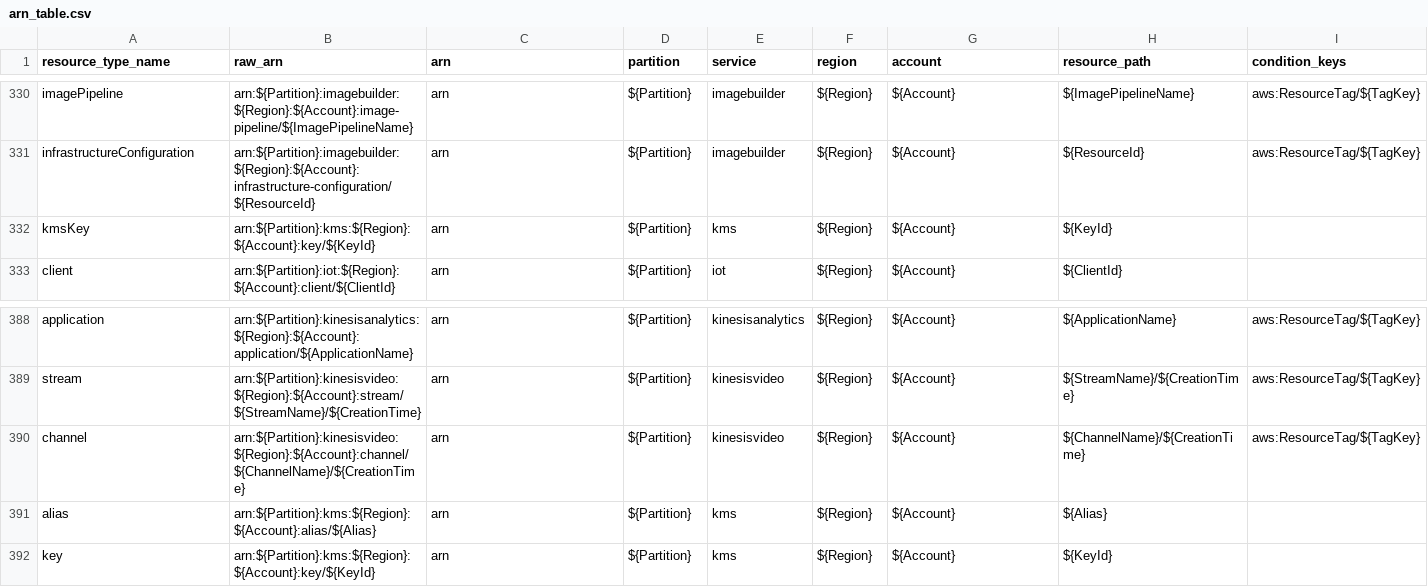
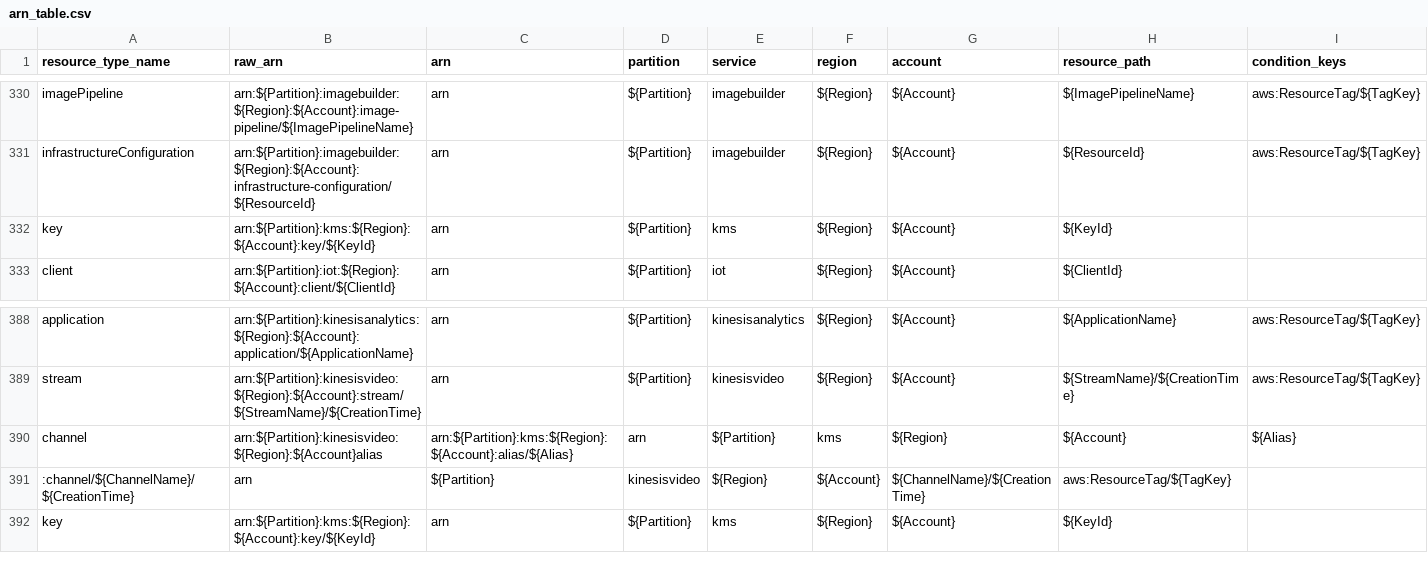
Before and after one commit to salesforce/policy_sentry, a CSV file: policy_sentry/shared/data/arn_table.csv, drawn as a sheet; only a part is shown, gaps mark what is left out.

```diff
--- a/policy_sentry/shared/data/arn_table.csv
+++ b/policy_sentry/shared/data/arn_table.csv
@@ -331,3 +331,3 @@ imagePipeline;arn:${Partition}:imagebuilder:${Region}:${Account}:image-pipeline/
 infrastructureConfiguration;arn:${Partition}:imagebuilder:${Region}:${Account}:infrastructure-configuration/${ResourceId};arn;${Partition};imagebuilder;${Region};${Account};${ResourceId};aws:ResourceTag/${TagKey}
-kmsKey;arn:${Partition}:kms:${Region}:${Account}:key/${KeyId};arn;${Partition};kms;${Region};${Account};${KeyId};
+key;arn:${Partition}:kms:${Region}:${Account}:key/${KeyId};arn;${Partition};kms;${Region};${Account};${KeyId};
 client;arn:${Partition}:iot:${Region}:${Account}:client/${ClientId};arn;${Partition};iot;${Region};${Account};${ClientId};
@@ -389,4 +389,4 @@ application;arn:${Partition}:kinesisanalytics:${Region}:${Account}:application/$
 stream;arn:${Partition}:kinesisvideo:${Region}:${Account}:stream/${StreamName}/${CreationTime};arn;${Partition};kinesisvideo;${Region};${Account};${StreamName}/${CreationTime};aws:ResourceTag/${TagKey}
-channel;arn:${Partition}:kinesisvideo:${Region}:${Account}:channel/${ChannelName}/${CreationTime};arn;${Partition};kinesisvideo;${Region};${Account};${ChannelName}/${CreationTime};aws:ResourceTag/${TagKey}
-alias;arn:${Partition}:kms:${Region}:${Account}:alias/${Alias};arn;${Partition};kms;${Region};${Account};${Alias};
+channel;arn:${Partition}:kinesisvideo:${Region}:${Account}alias;arn:${Partition}:kms:${Region}:${Account}:alias/${Alias};arn;${Partition};kms;${Region};${Account};${Alias};
+:channel/${ChannelName}/${CreationTime};arn;${Partition};kinesisvideo;${Region};${Account};${ChannelName}/${CreationTime};aws:ResourceTag/${TagKey}
 key;arn:${Partition}:kms:${Region}:${Account}:key/${KeyId};arn;${Partition};kms;${Region};${Account};${KeyId};
```
Also changed, not shown: 6 other files.
